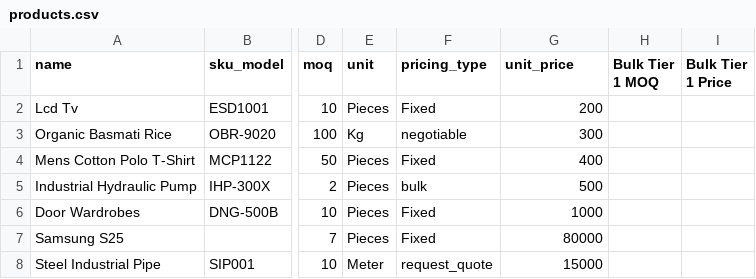
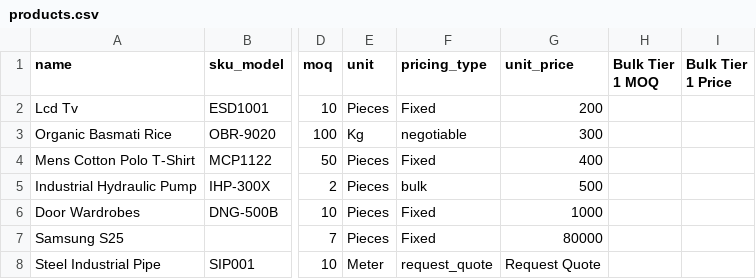
Before and after one commit to deepakPEP/AutomationTesting, a CSV file: src/data/products.csv, drawn as a sheet; only a part is shown, gaps mark what is left out; the diff names each change by its address in the sheet, - before the commit and + after, or states it on an @@ line.

Commit message:
request quote changes

```diff
--- a/src/data/products.csv
+++ b/src/data/products.csv
-G8 (unit_price): 15000
+G8 (unit_price): Request Quote
```
Also changed, not shown: 8 other files.
